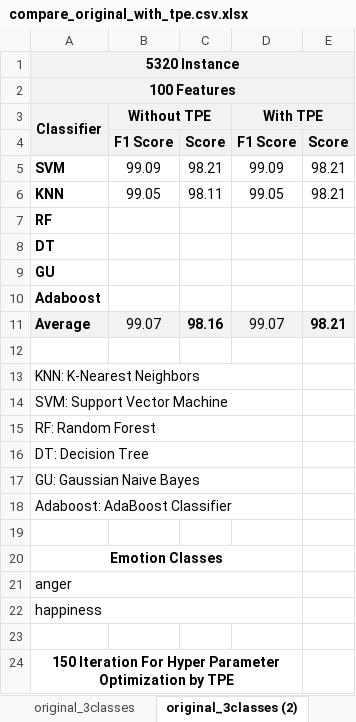
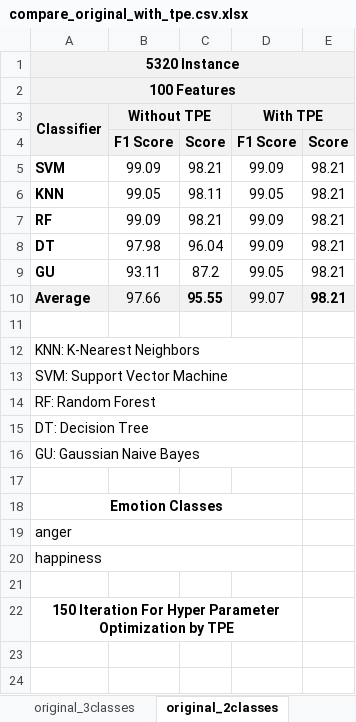
Before and after one commit to MohMehrnia/TextBaseEmotionDetectionWithEnsembleMethod, an Excel workbook: results/compare_original_with_tpe.csv.xlsx, sheet original_2classes, drawn as a sheet; values as stored, in another font and other column widths than the file's, no borders; charts and pictures not drawn; removed rows and columns are numbered as before the commit, all else as after; the diff names each change by its address in the sheet, - before the commit and + after, or states it on an @@ line.

```diff
--- a/results/compare_original_with_tpe.csv.xlsx (sheet original_2classes)
+++ b/results/compare_original_with_tpe.csv.xlsx (sheet original_2classes)
-sheet tab: original_3classes (2)
+sheet tab: original_2classes
-B7 (Without TPE): (empty)
+B7 (Without TPE): 99.09
-C7: (empty)
+C7: 98.21
-D7:D8 (With TPE): (empty)
+D7:D8 (With TPE): 99.09
-E7:E9: (empty)
+E7:E9: 98.21
-B8 (Without TPE): (empty)
+B8 (Without TPE): 97.98
-C8: (empty)
+C8: 96.04
-B9 (Without TPE): (empty)
+B9 (Without TPE): 93.11
-C9: (empty)
+C9: 87.2
-D9 (With TPE): (empty)
+D9 (With TPE): 99.05
-row 10: Adaboost
-B10 (Without TPE): 99.07
+B10 (Without TPE): 97.66
-C10: 98.16
+C10: 95.55
-row 18: Adaboost: AdaBoost Classifier
```
Also changed, not shown: sheet original_3classes, other sheet tabs, formulas that keep their value, charts or pictures, 6 other files.
